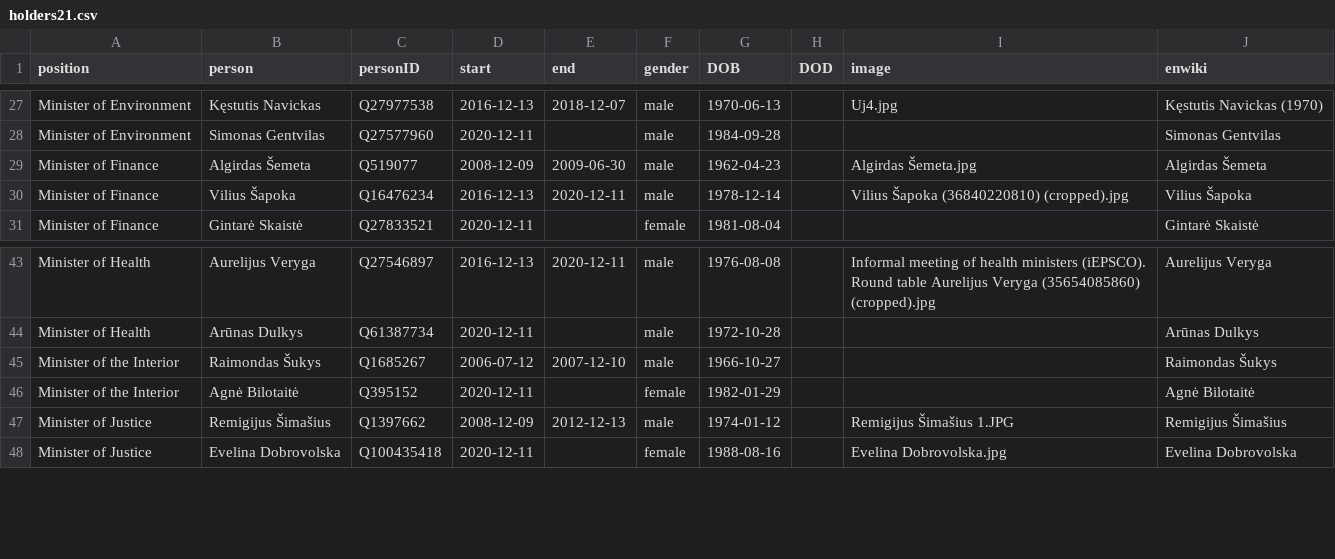
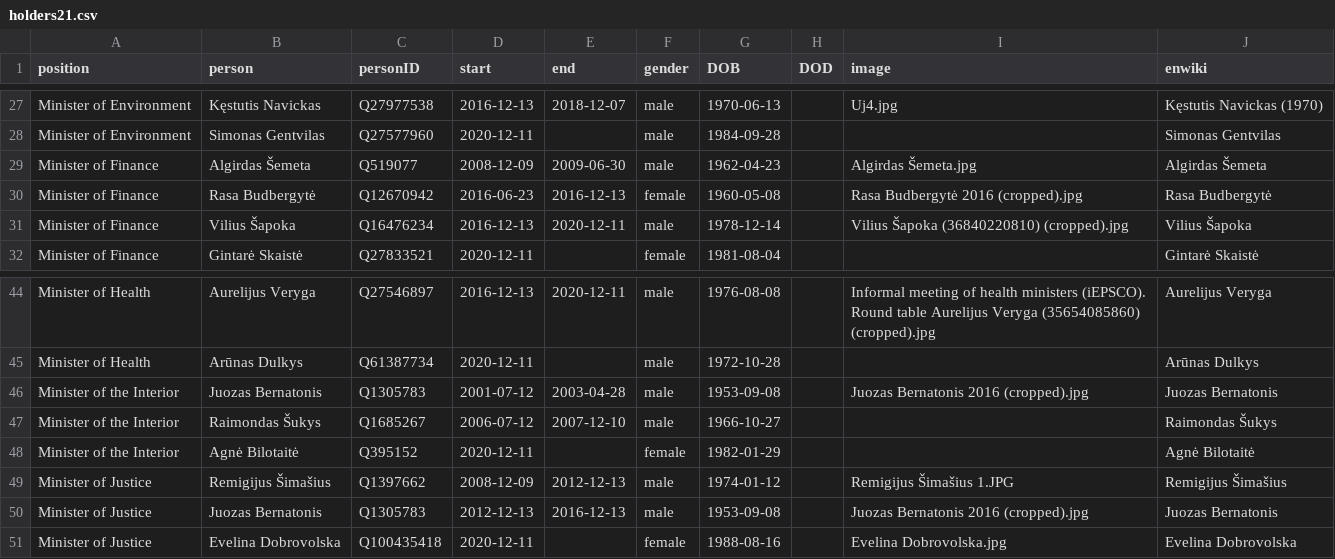
Before and after one commit to every-politician-scrapers/lithuania, a CSV file: html/holders21.csv, drawn as a sheet; only a part is shown, gaps mark what is left out; the diff names each change by its address in the sheet, - before the commit and + after, or states it on an @@ line.

Commit message:
HTML update

```diff
--- a/html/holders21.csv
+++ b/html/holders21.csv
+row 30: Minister of Finance | Rasa Budbergytė | Q12670942 | 2016-06-23 | 2016-12-13 | female | 1960-05-08 |  | Rasa Budbergytė 2016 (cropped).jpg | Rasa Budbergytė
+row 46: Minister of the Interior | Juozas Bernatonis | Q1305783 | 2001-07-12 | 2003-04-28 | male | 1953-09-08 |  | Juozas Bernatonis 2016 (cropped).jpg | Juozas Bernatonis
+row 50: Minister of Justice | Juozas Bernatonis | Q1305783 | 2012-12-13 | 2016-12-13 | male | 1953-09-08 |  | Juozas Bernatonis 2016 (cropped).jpg | Juozas Bernatonis
```
